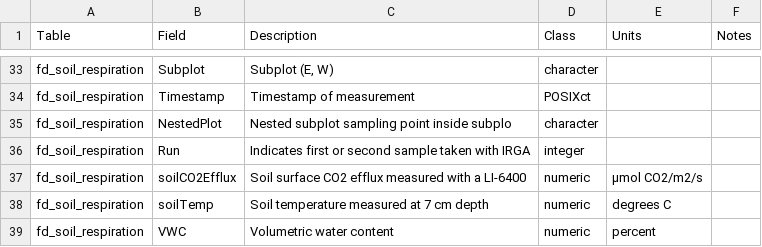
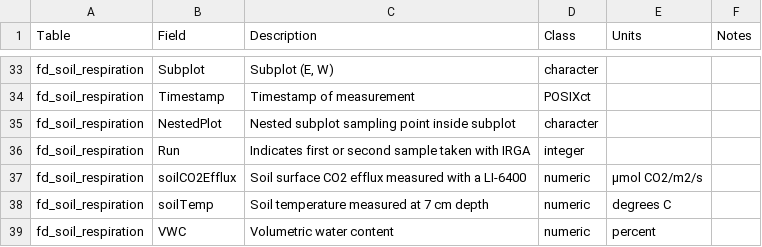
Before and after one commit to FoRTExperiment/fortedata, a CSV file: inst/extdata/forte_table_metadata.csv, drawn as a sheet; only a part is shown, gaps mark what is left out.

```diff
--- a/inst/extdata/forte_table_metadata.csv
+++ b/inst/extdata/forte_table_metadata.csv
@@ -34,3 +34,3 @@ fd_soil_respiration,Subplot,"Subplot (E, W)",character,,
 fd_soil_respiration,Timestamp,Timestamp of measurement,POSIXct,,
-fd_soil_respiration,NestedPlot,Nested subplot sampling point inside subplo,character,,
+fd_soil_respiration,NestedPlot,Nested subplot sampling point inside subplot,character,,
 fd_soil_respiration,Run,Indicates first or second sample taken with IRGA,integer,,
```
Also changed, not shown: 2 other files.
